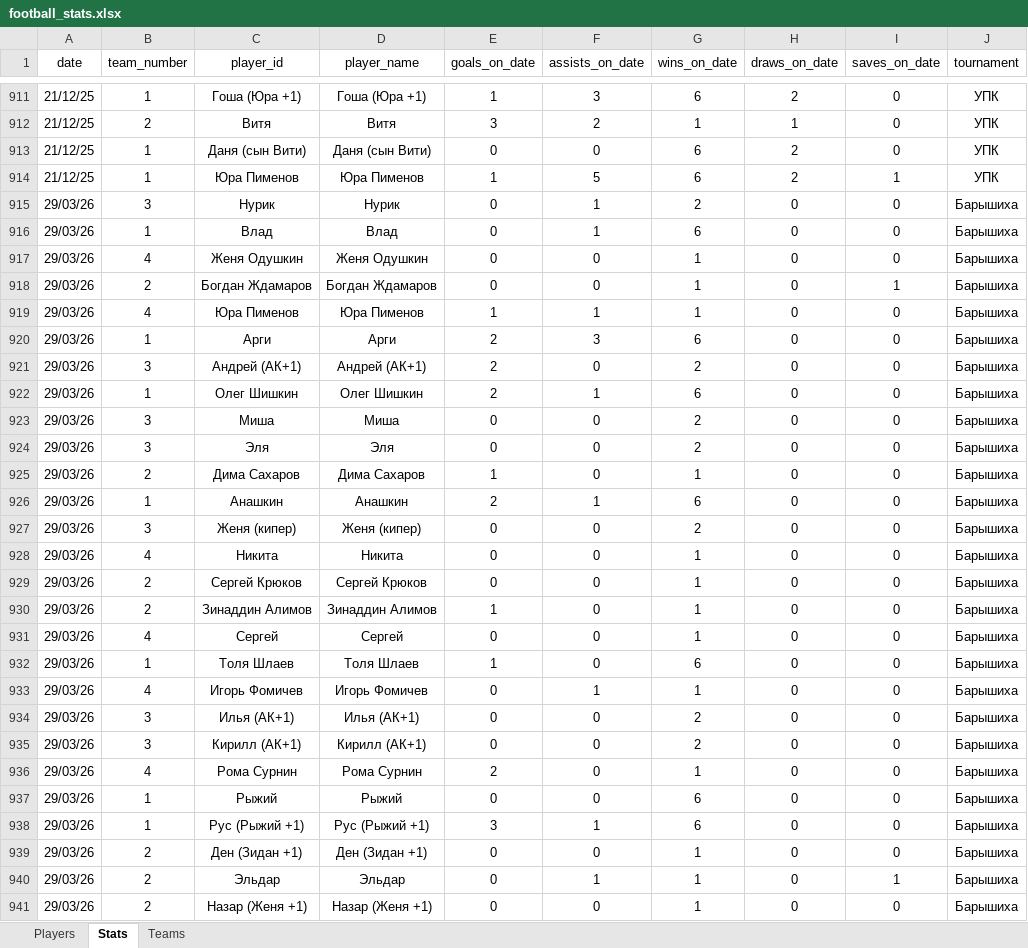
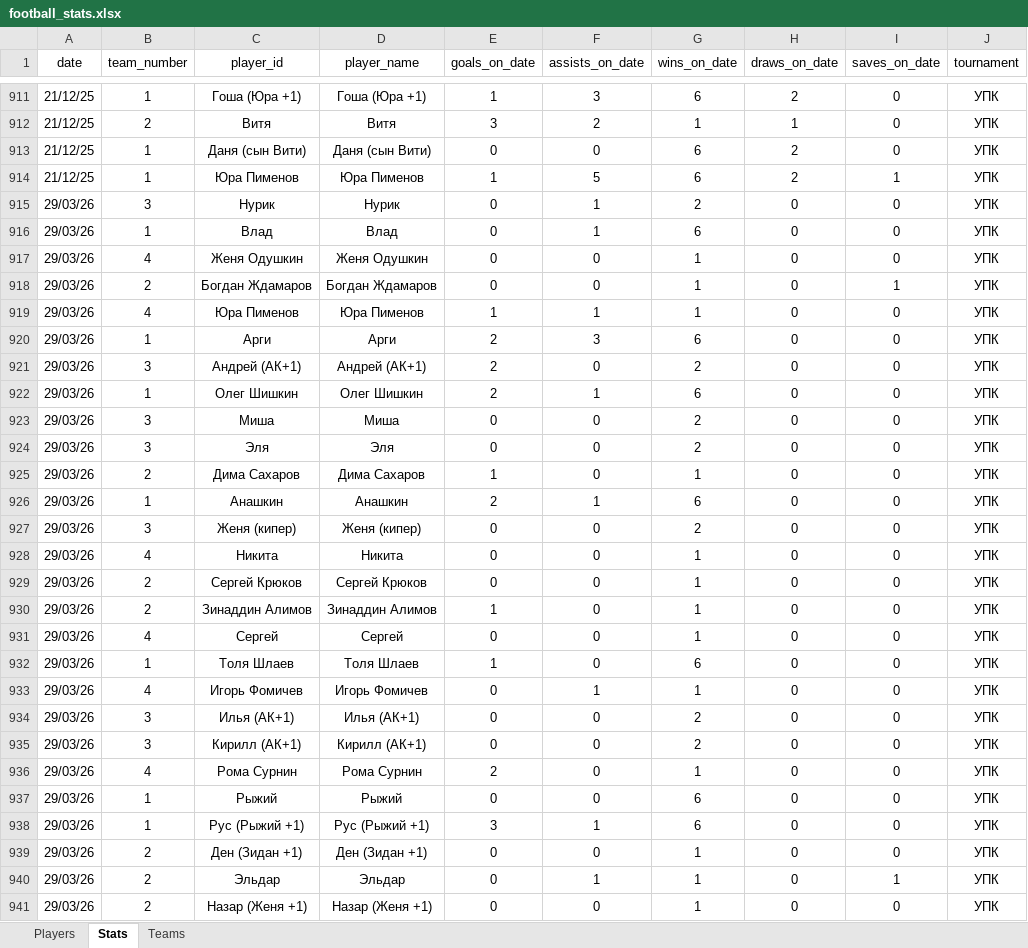
Before and after one commit to Greyusek/football_stats, an Excel workbook: football_stats.xlsx, sheet Stats, drawn as a sheet; only a part is shown, gaps mark what is left out; values as stored, in another font and other column widths than the file's, no borders; table styles not drawn; the diff names each change by its address in the sheet, - before the commit and + after, or states it on an @@ line.

```diff
--- a/football_stats.xlsx (sheet Stats)
+++ b/football_stats.xlsx (sheet Stats)
-J915:J941 (tournament): Барышиха
+J915:J941 (tournament): УПК
```
Also changed, not shown: sheet Teams, 3 other files.
